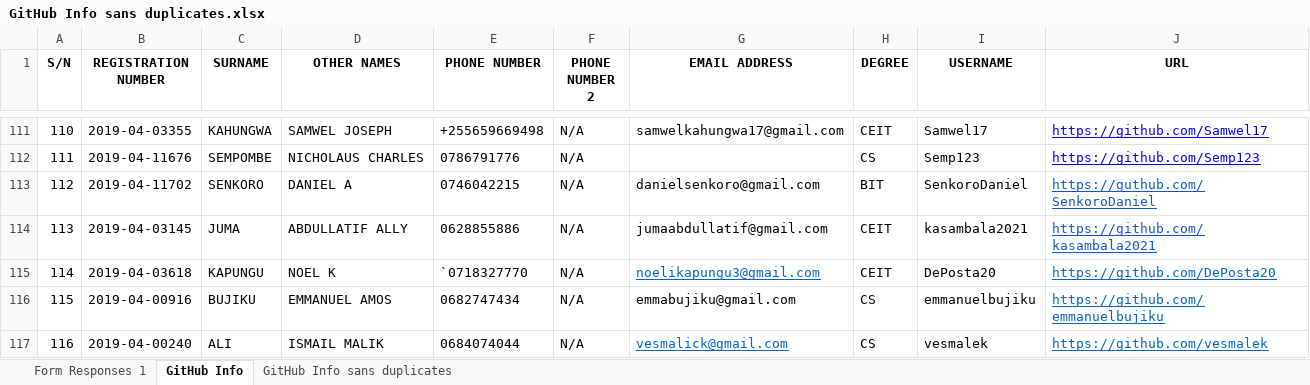
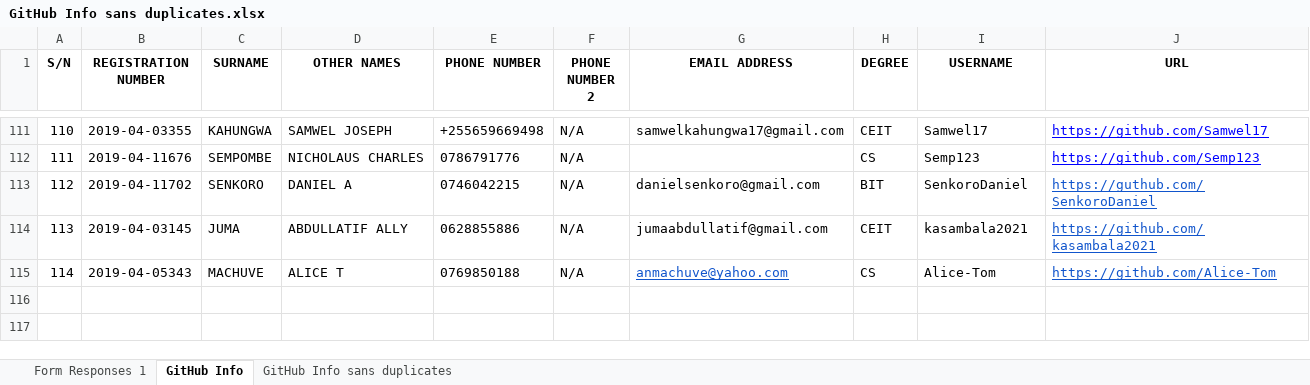
Before and after one commit to jlungo/staffcard, an Excel workbook: CS335/GitHub Info sans duplicates.xlsx, sheet GitHub Info, drawn as a sheet; only a part is shown, gaps mark what is left out; values as stored, in another font and other column widths than the file's, no borders; conditional formats not drawn; removed rows and columns are numbered as before the commit, all else as after; the diff names each change by its address in the sheet, - before the commit and + after, or states it on an @@ line.

Commit message:
juma info

```diff
--- a/CS335/GitHub Info sans duplicates.xlsx (sheet GitHub Info)
+++ b/CS335/GitHub Info sans duplicates.xlsx (sheet GitHub Info)
-row 115: 114 | 2019-04-03618 | KAPUNGU | NOEL K | `0718327770 | N/A | noelikapungu3@gmail.com | CEIT | DePosta20 | https://github.com/DePosta20
-row 116: 115 | 2019-04-00916 | BUJIKU | EMMANUEL AMOS | 0682747434 | N/A | emmabujiku@gmail.com | CS | emmanuelbujiku | https://github.com/emmanuelbujiku
-row 117: 116 | 2019-04-00240 | ALI | ISMAIL MALIK | 0684074044 | N/A | vesmalick@gmail.com | CS | vesmalek | https://github.com/vesmalek
+row 115: 114 | 2019-04-05343 | MACHUVE | ALICE T | 0769850188 | N/A | anmachuve@yahoo.com | CS | Alice-Tom | https://github.com/Alice-Tom
```
Also changed, not shown: sheet Form Responses 1, sheet GitHub Info sans duplicates.
